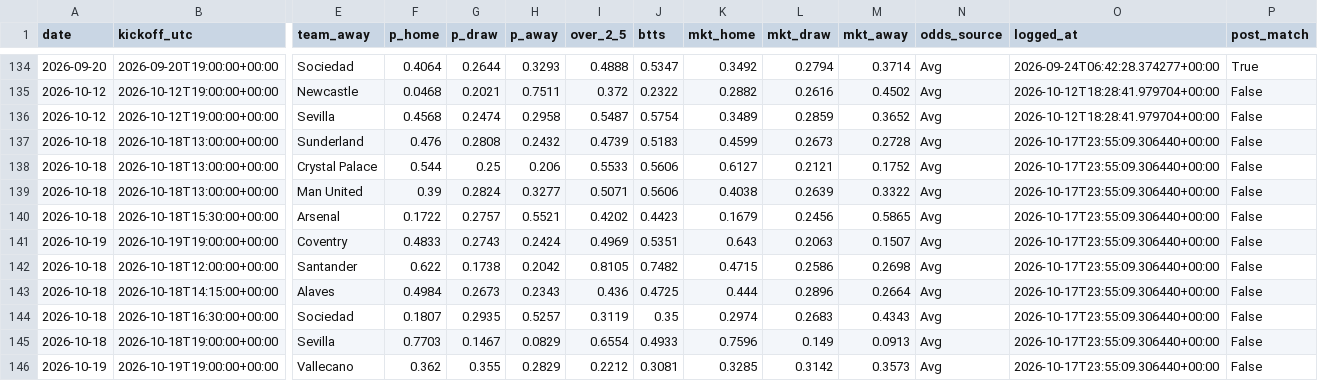
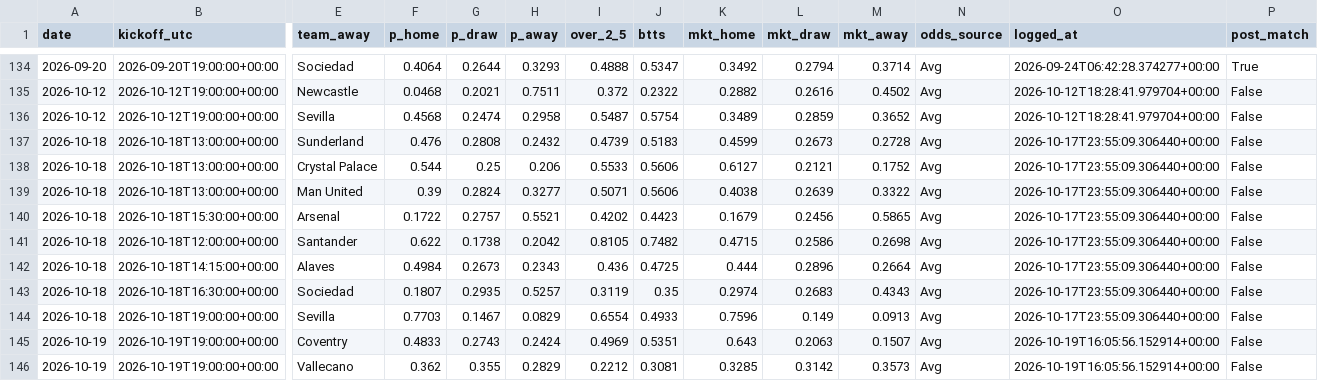
Before and after one commit to nineshoot/arsims-soccer-analysis, a CSV file: predictions_log.csv, drawn as a sheet; only a part is shown, gaps mark what is left out; removed rows and columns are numbered as before the commit, all else as after; rows hold the shown columns only; the diff names each change by its address in the sheet, - before the commit and + after, or states it on an @@ line.

Commit message:
auto: predictions 2026-10-19

```diff
--- a/predictions_log.csv
+++ b/predictions_log.csv
-row 141: 2026-10-19 | 2026-10-19T19:00:00+00:00 | Coventry | 0.4833 | 0.2743 | 0.2424 | 0.4969 | 0.5351 | 0.643 | 0.2063 | 0.1507 | Avg | 2026-10-17T23:55:09.306440+00:00 | False
+row 145: 2026-10-19 | 2026-10-19T19:00:00+00:00 | Coventry | 0.4833 | 0.2743 | 0.2424 | 0.4969 | 0.5351 | 0.643 | 0.2063 | 0.1507 | Avg | 2026-10-19T16:05:56.152914+00:00 | False
-O146 (logged_at): 2026-10-17T23:55:09.306440+00:00
+O146 (logged_at): 2026-10-19T16:05:56.152914+00:00
```
Also changed, not shown: 4 other files.
